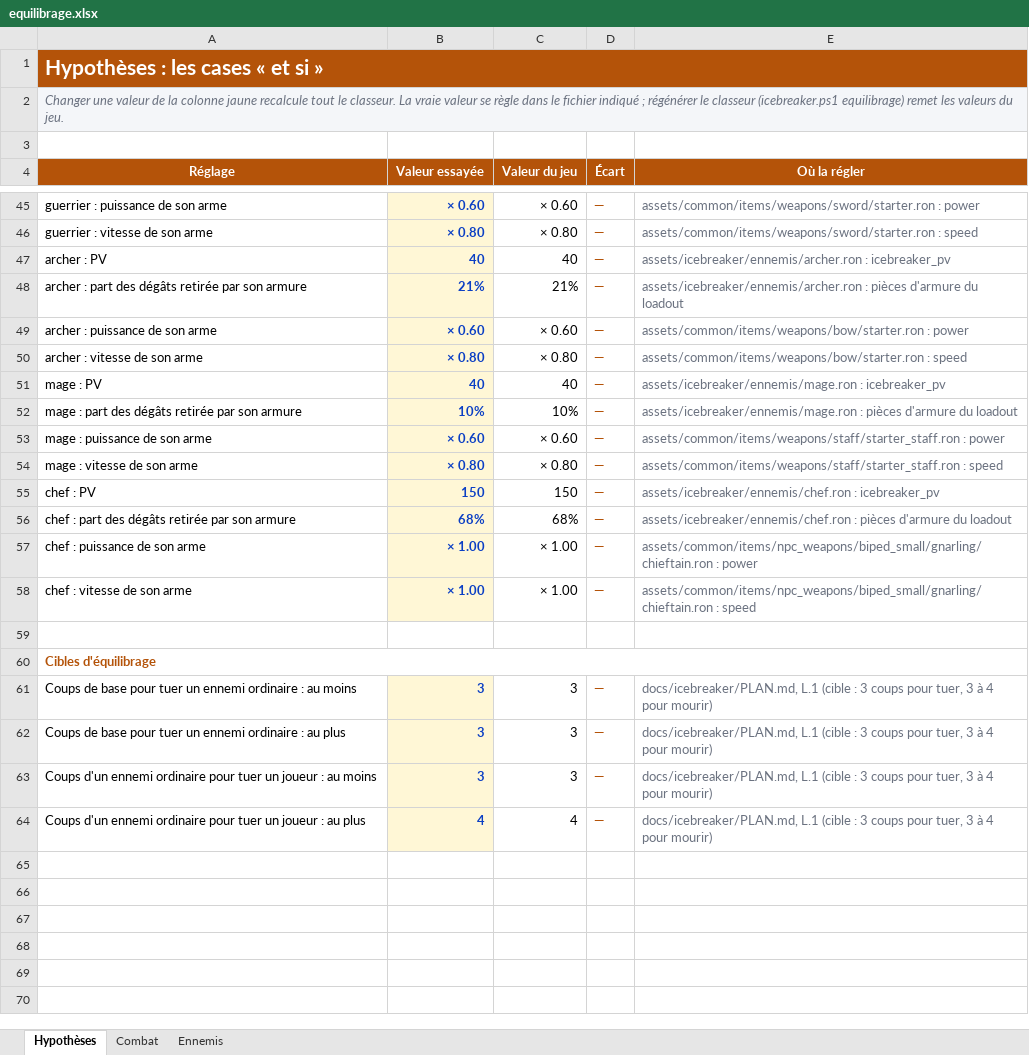
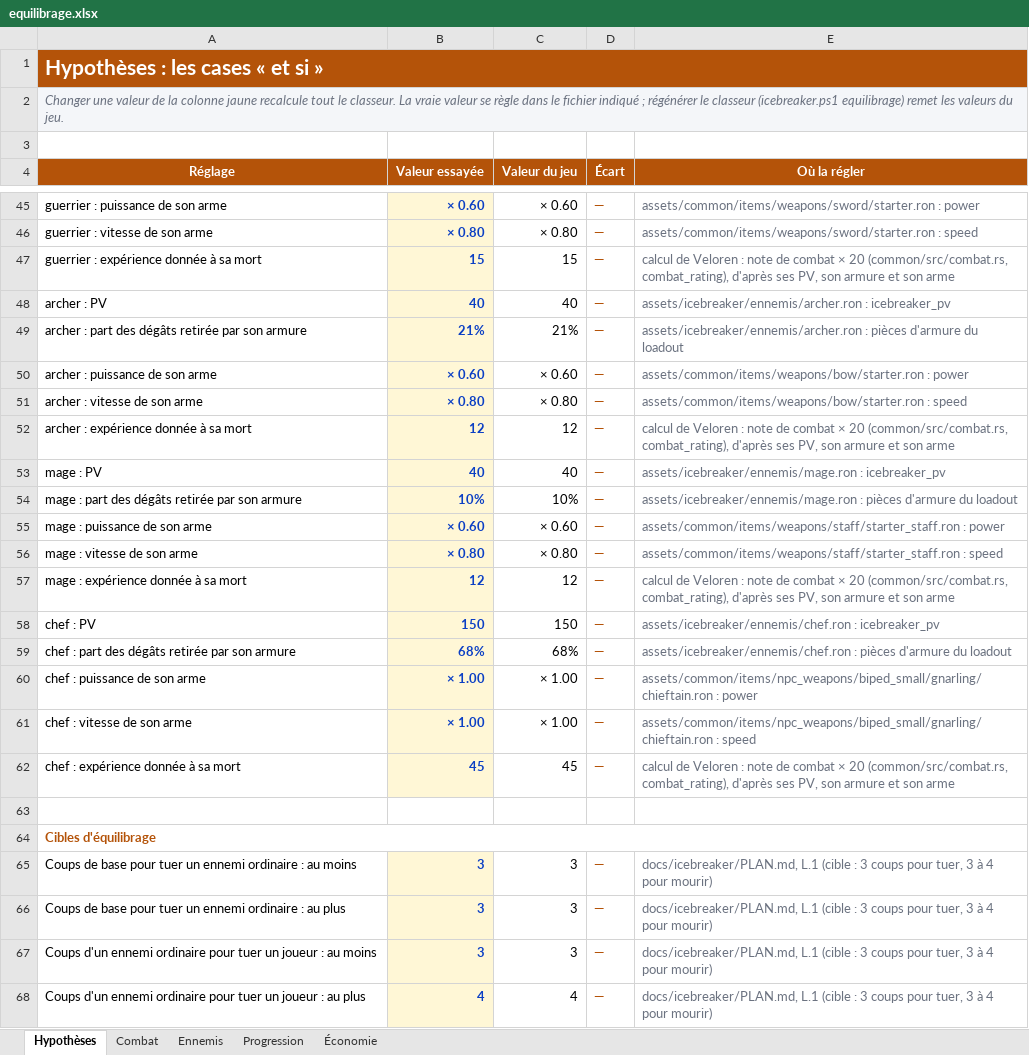
Before and after one commit to florent-le-maire/Icebreaker-veloren, an Excel workbook: docs/icebreaker/equilibrage.xlsx, sheet Hypothèses, drawn as a sheet; only a part is shown, gaps mark what is left out; values as stored, in another font and other column widths than the file's, no borders; the diff covers the shown part only; the diff names each change by its address in the sheet, - before the commit and + after, or states it on an @@ line.

```diff
--- a/docs/icebreaker/equilibrage.xlsx (sheet Hypothèses)
+++ b/docs/icebreaker/equilibrage.xlsx (sheet Hypothèses)
+sheet tab: Progression
+sheet tab: Économie
+row 47: guerrier : expérience donnée à sa mort | 15 | 15 | — | calcul de Veloren : note de combat × 20 (common/src/combat.rs, combat_rating), d'après ses PV, son armure et son arme
+row 52: archer : expérience donnée à sa mort | 12 | 12 | — | calcul de Veloren : note de combat × 20 (common/src/combat.rs, combat_rating), d'après ses PV, son armure et son arme
+row 57: mage : expérience donnée à sa mort | 12 | 12 | — | calcul de Veloren : note de combat × 20 (common/src/combat.rs, combat_rating), d'après ses PV, son armure et son arme
+row 62: chef : expérience donnée à sa mort | 45 | 45 | — | calcul de Veloren : note de combat × 20 (common/src/combat.rs, combat_rating), d'après ses PV, son armure et son arme
```
Also changed, not shown: 28 added rows elsewhere in this sheet, formulas that keep their value, 7 other files.
